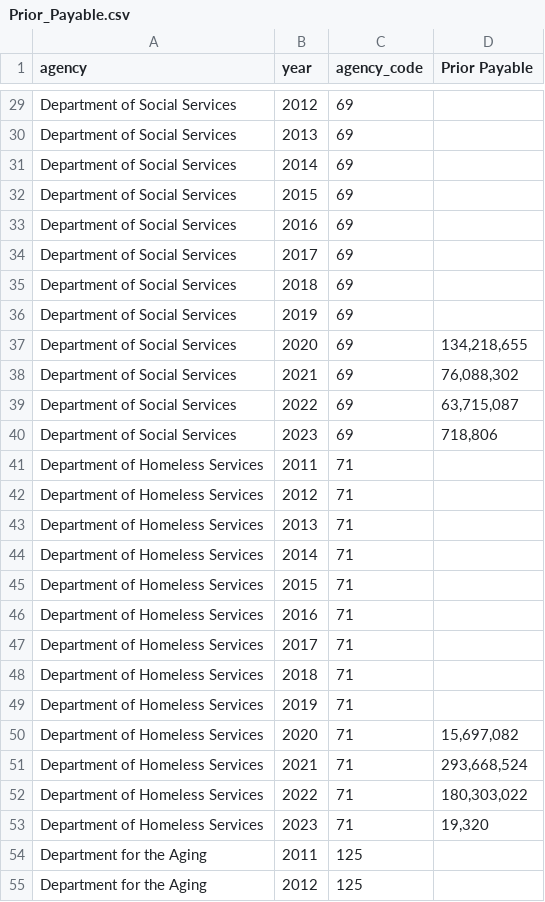
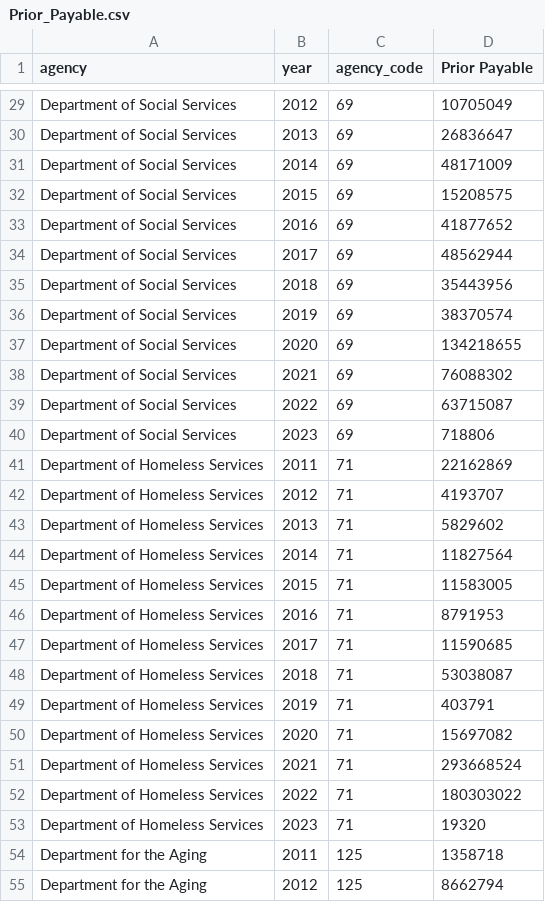
Before and after one commit to FPWA-FiscalPolicy/NYC_Funds_Tracker, a CSV file: Raw Data/Prior_Payable.csv, drawn as a sheet; only a part is shown, gaps mark what is left out; the diff covers the shown part only; the diff names each change by its address in the sheet, - before the commit and + after, or states it on an @@ line.

Commit message:
prior payable - update

```diff
--- a/Raw Data/Prior_Payable.csv
+++ b/Raw Data/Prior_Payable.csv
-D29 (Prior Payable): (empty)
+D29 (Prior Payable): 10705049
-D30 (Prior Payable): (empty)
+D30 (Prior Payable): 26836647
-D31 (Prior Payable): (empty)
+D31 (Prior Payable): 48171009
-D32 (Prior Payable): (empty)
+D32 (Prior Payable): 15208575
-D33 (Prior Payable): (empty)
+D33 (Prior Payable): 41877652
-D34 (Prior Payable): (empty)
+D34 (Prior Payable): 48562944
-D35 (Prior Payable): (empty)
+D35 (Prior Payable): 35443956
-D36 (Prior Payable): (empty)
+D36 (Prior Payable): 38370574
-D37 (Prior Payable): 134,218,655
+D37 (Prior Payable): 134218655
-D38 (Prior Payable): 76,088,302
+D38 (Prior Payable): 76088302
-D39 (Prior Payable): 63,715,087
+D39 (Prior Payable): 63715087
-D40 (Prior Payable): 718,806
+D40 (Prior Payable): 718806
-D41 (Prior Payable): (empty)
+D41 (Prior Payable): 22162869
-D42 (Prior Payable): (empty)
+D42 (Prior Payable): 4193707
-D43 (Prior Payable): (empty)
+D43 (Prior Payable): 5829602
-D44 (Prior Payable): (empty)
+D44 (Prior Payable): 11827564
-D45 (Prior Payable): (empty)
+D45 (Prior Payable): 11583005
-D46 (Prior Payable): (empty)
+D46 (Prior Payable): 8791953
-D47 (Prior Payable): (empty)
+D47 (Prior Payable): 11590685
-D48 (Prior Payable): (empty)
+D48 (Prior Payable): 53038087
-D49 (Prior Payable): (empty)
+D49 (Prior Payable): 403791
-D50 (Prior Payable): 15,697,082
+D50 (Prior Payable): 15697082
-D51 (Prior Payable): 293,668,524
+D51 (Prior Payable): 293668524
-D52 (Prior Payable): 180,303,022
+D52 (Prior Payable): 180303022
-D53 (Prior Payable): 19,320
+D53 (Prior Payable): 19320
-D54 (Prior Payable): (empty)
+D54 (Prior Payable): 1358718
-D55 (Prior Payable): (empty)
+D55 (Prior Payable): 8662794
```
Also changed, not shown: 88 edited cells elsewhere in this file, 1 other file.
